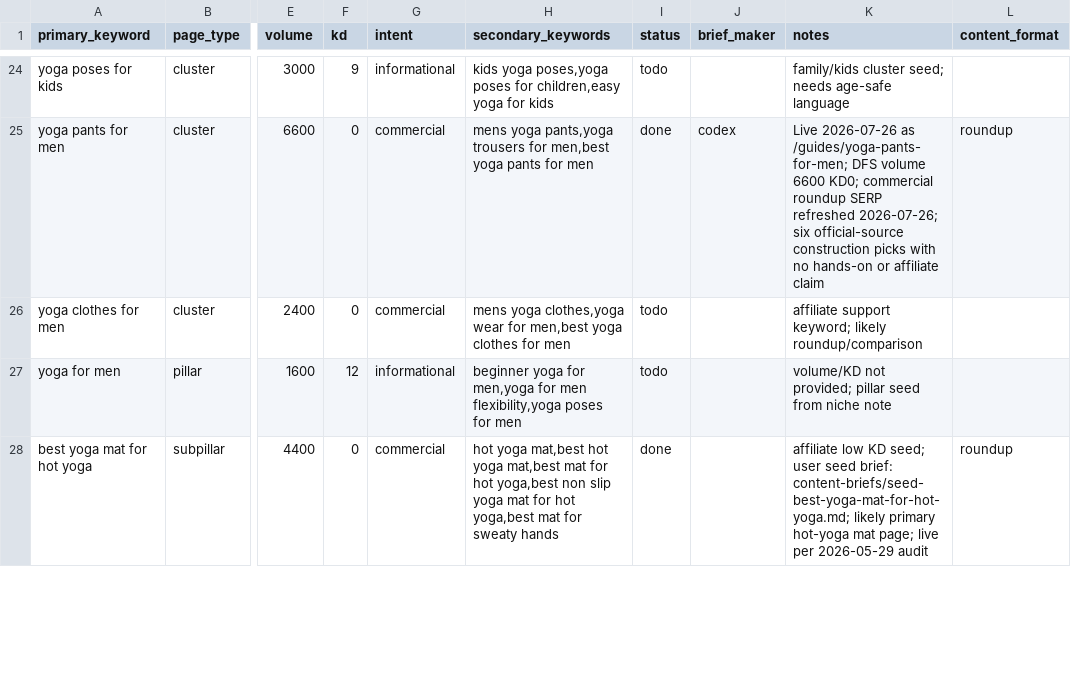
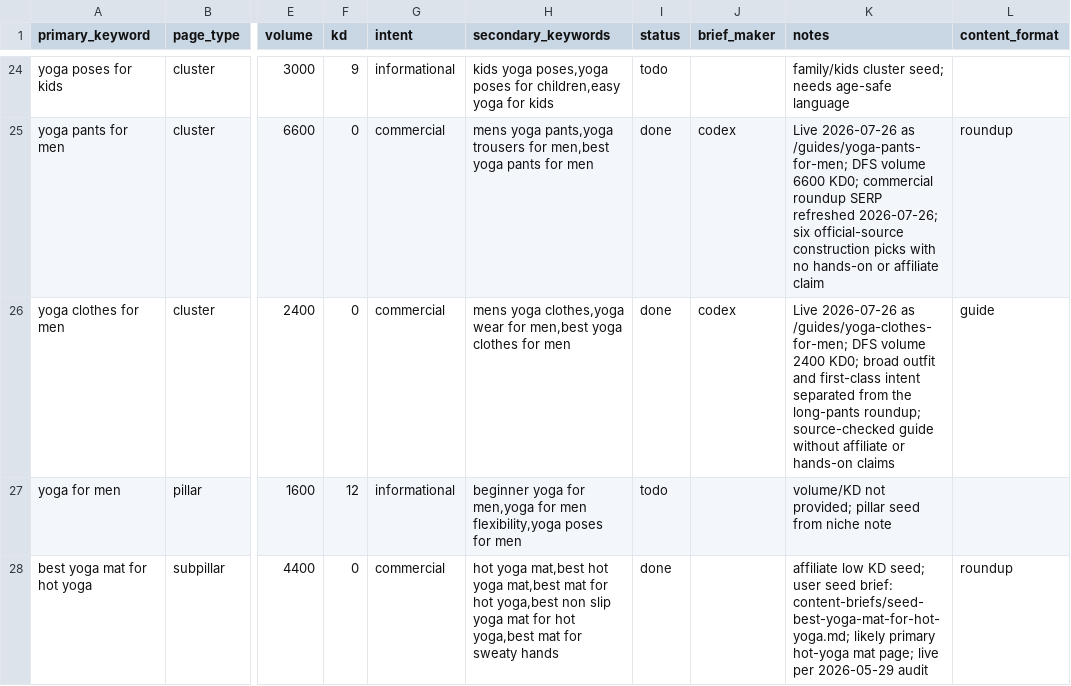
Before and after one commit to MarvinNL046/theyogasensei, a CSV file: keywords.csv, drawn as a sheet; only a part is shown, gaps mark what is left out; the diff names each change by its address in the sheet, - before the commit and + after, or states it on an @@ line.

Commit message:
Publish men's yoga clothing guide

```diff
--- a/keywords.csv
+++ b/keywords.csv
-I26 (status): todo
+I26 (status): done
-J26 (brief_maker): (empty)
+J26 (brief_maker): codex
-K26 (notes): affiliate support keyword; likely roundup/comparison
+K26 (notes): Live 2026-07-26 as /guides/yoga-clothes-for-men; DFS volume 2400 KD0; broad outfit and first-class intent separated from the long-pants roundup; source-checked guide without affiliate or hands-on claims
-L26 (content_format): (empty)
+L26 (content_format): guide
```
Also changed, not shown: 8 other files.
